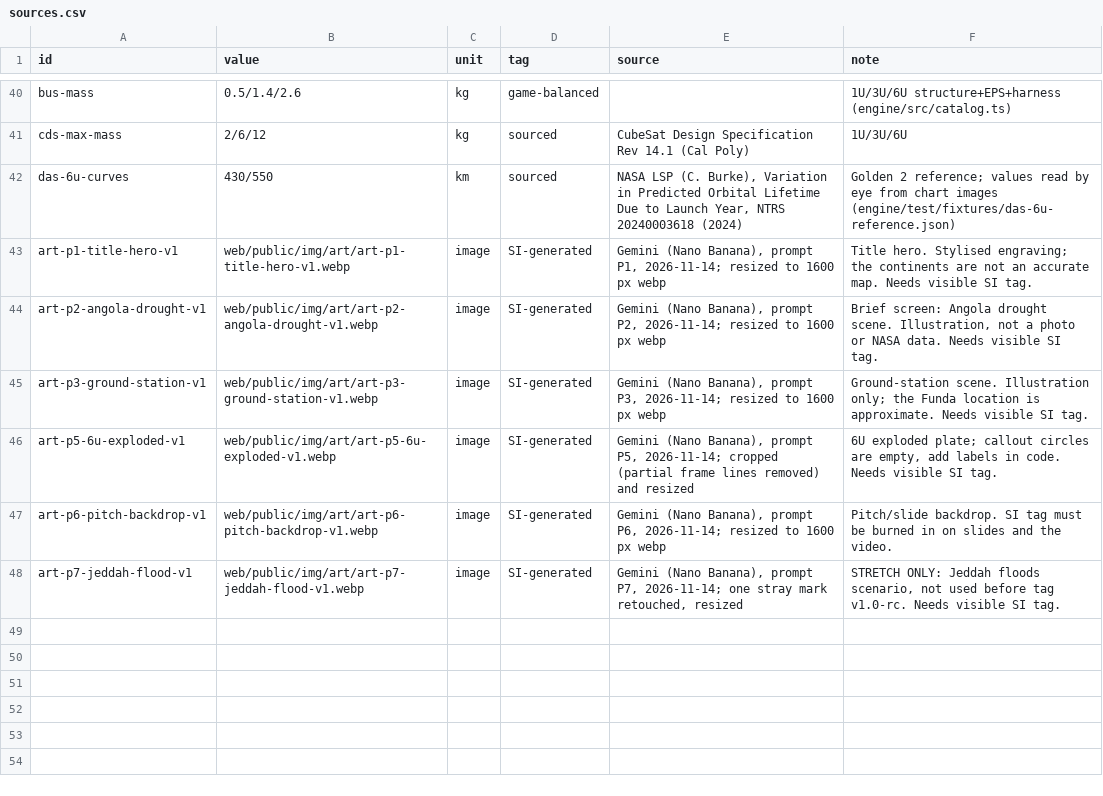
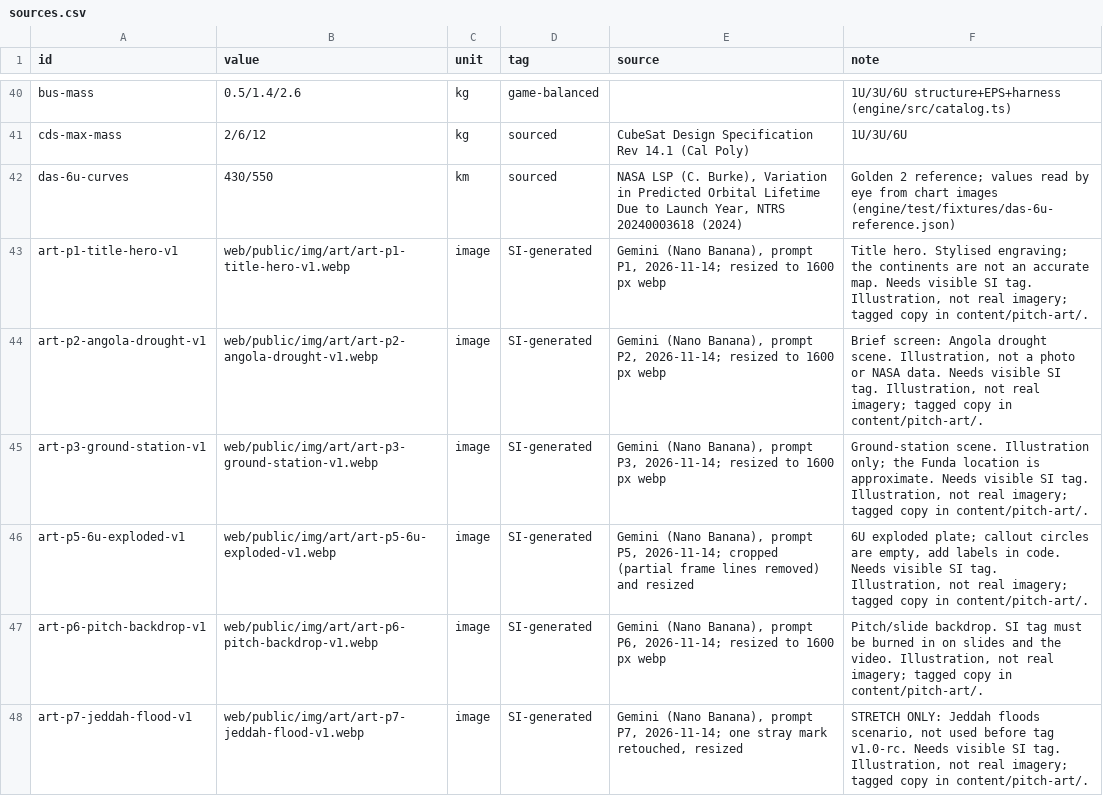
Before and after one commit to IyadAbouelseoud/stormproof, a CSV file: content/sources.csv, drawn as a sheet; only a part is shown, gaps mark what is left out; the diff names each change by its address in the sheet, - before the commit and + after, or states it on an @@ line.

```diff
--- a/content/sources.csv
+++ b/content/sources.csv
-F43 (note): …SI tag.
+F43 (note): …SI tag. Illustration, not real imagery; tagged copy in content/pitch-art/.
-F44 (note): …SI tag.
+F44 (note): …SI tag. Illustration, not real imagery; tagged copy in content/pitch-art/.
-F45 (note): …SI tag.
+F45 (note): …SI tag. Illustration, not real imagery; tagged copy in content/pitch-art/.
-F46 (note): …SI tag.
+F46 (note): …SI tag. Illustration, not real imagery; tagged copy in content/pitch-art/.
-F47 (note): …the video.
+F47 (note): …the video. Illustration, not real imagery; tagged copy in content/pitch-art/.
-F48 (note): …SI tag.
+F48 (note): …SI tag. Illustration, not real imagery; tagged copy in content/pitch-art/.
```
Also changed, not shown: 8 other files.
